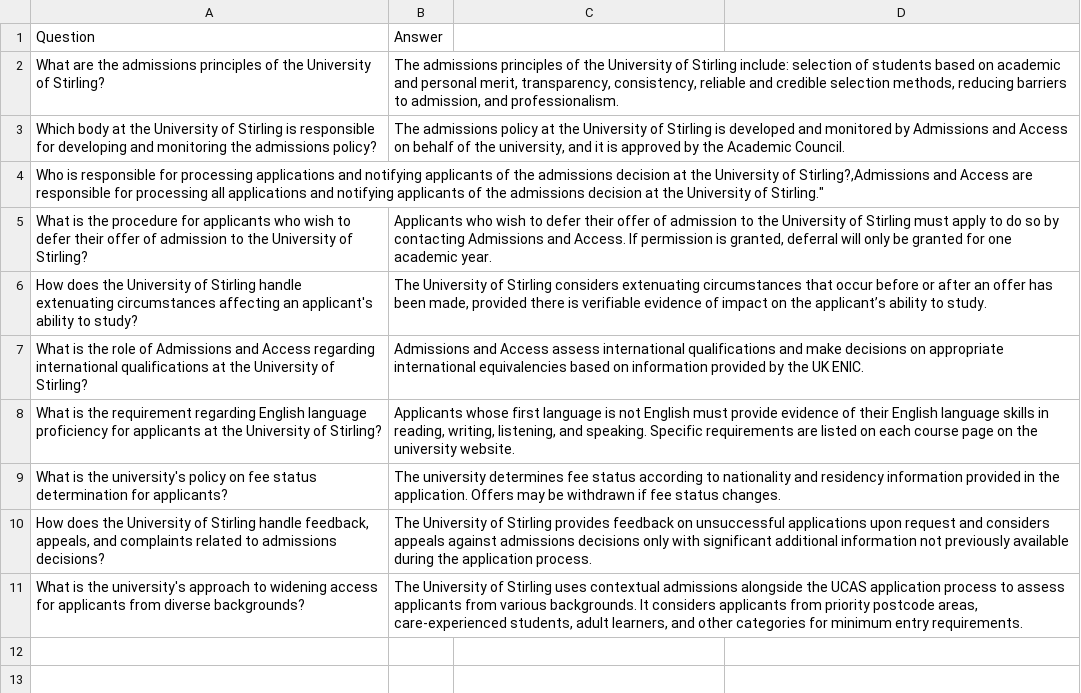
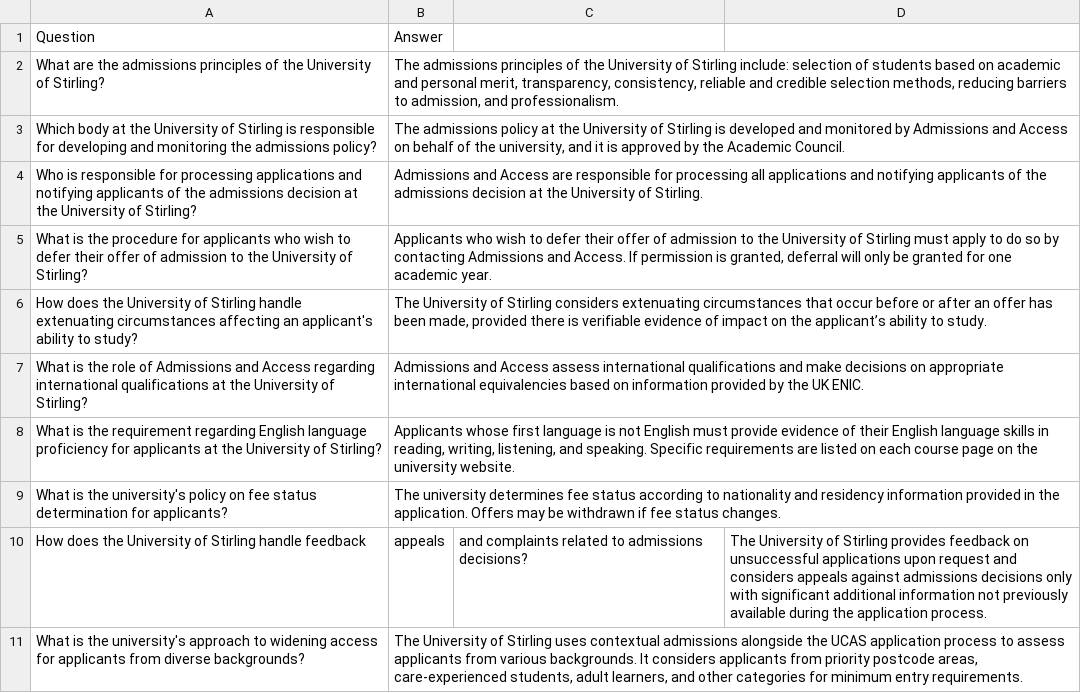
Before and after one commit to edward-mike/FaQ-Bot, a CSV file: data/to_csv/admission_policy.csv, drawn as a sheet; removed rows and columns are numbered as before the commit, all else as after; the diff names each change by its address in the sheet, - before the commit and + after, or states it on an @@ line.

Commit message:
updated data

```diff
--- a/data/to_csv/admission_policy.csv
+++ b/data/to_csv/admission_policy.csv
-row 4: Who is responsible for processing applications and notifying applicants of the admissions decision at the University of Stirling?,Admissions and Access are responsible for processing all applications and notifying applicants of the admissions decision at the University of Stirling."
+row 4: Who is responsible for processing applications and notifying applicants of the admissions decision at the University of Stirling? | Admissions and Access are responsible for processing all applications and notifying applicants of the admissions decision at the University of Stirling.
-row 10: How does the University of Stirling handle feedback, appeals, and complaints related to admissions decisions? | The University of Stirling provides feedback on unsuccessful applications upon request and considers appeals against admissions decisions only with significant additional information not previously available during the application process.
+row 10: How does the University of Stirling handle feedback | appeals | and complaints related to admissions decisions? | The University of Stirling provides feedback on unsuccessful applications upon request and considers appeals against admissions decisions only with significant additional information not previously available during the application process.
```
Also changed, not shown: data/to_csv/en_requirements.csv.
